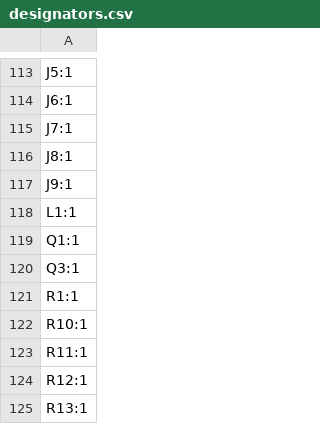
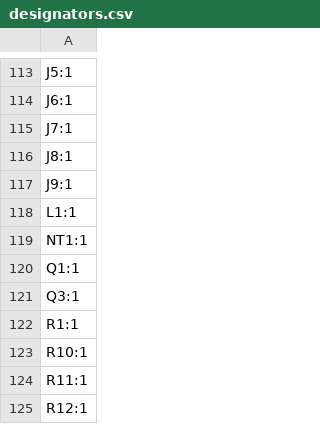
Before and after one commit to MASLAB/raven, a CSV file: pcb/production/designators.csv, drawn as a sheet; only a part is shown, gaps mark what is left out; the shorter side is filled out with more unchanged rows.

```diff
--- a/pcb/production/designators.csv
+++ b/pcb/production/designators.csv
@@ -118,2 +118,3 @@ J9:1
 L1:1
+NT1:1
 Q1:1
```
Also changed, not shown: pcb/production/positions.csv, 4 other files.
